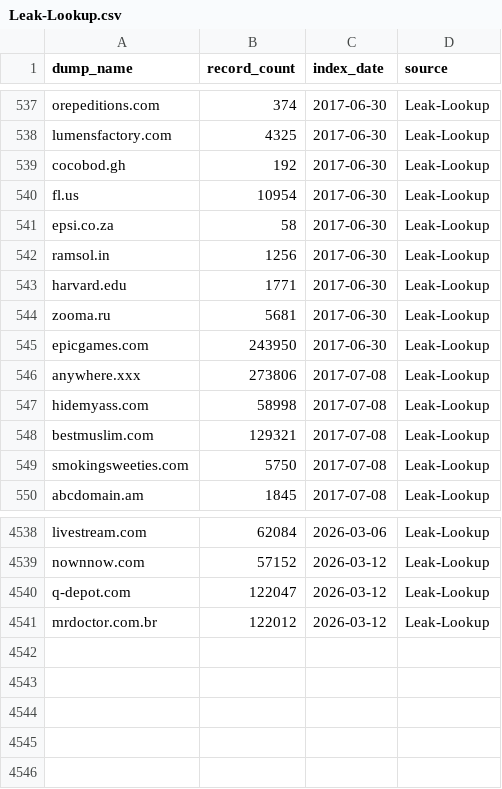
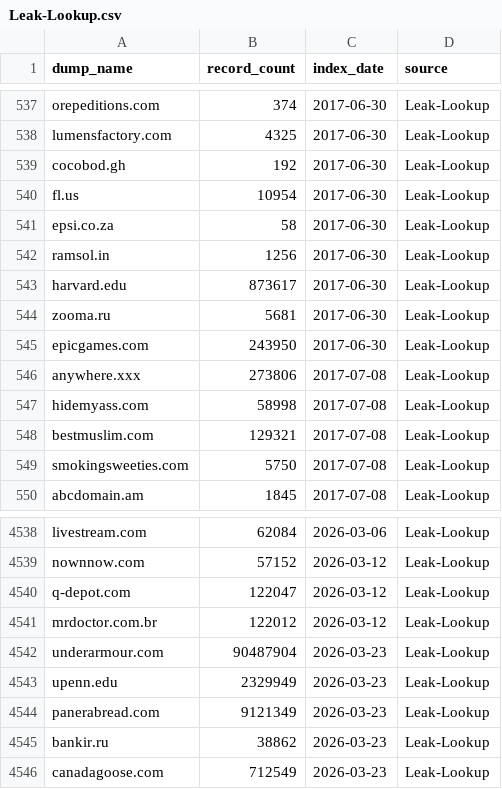
Before and after one commit to notdls/known-breaches, a CSV file: datasets/Leak-Lookup.csv, drawn as a sheet; only a part is shown, gaps mark what is left out.

```diff
--- a/datasets/Leak-Lookup.csv
+++ b/datasets/Leak-Lookup.csv
@@ -542,3 +542,3 @@ epsi.co.za,58,2017-06-30,Leak-Lookup
 ramsol.in,1256,2017-06-30,Leak-Lookup
-harvard.edu,1771,2017-06-30,Leak-Lookup
+harvard.edu,873617,2017-06-30,Leak-Lookup
 zooma.ru,5681,2017-06-30,Leak-Lookup
@@ -4541 +4541,6 @@ q-depot.com,122047,2026-03-12,Leak-Lookup
 mrdoctor.com.br,122012,2026-03-12,Leak-Lookup
+underarmour.com,90487904,2026-03-23,Leak-Lookup
+upenn.edu,2329949,2026-03-23,Leak-Lookup
+panerabread.com,9121349,2026-03-23,Leak-Lookup
+bankir.ru,38862,2026-03-23,Leak-Lookup
+canadagoose.com,712549,2026-03-23,Leak-Lookup
```
Also changed, not shown: datasets/Hashmob.csv, datasets/HaveIBeenPwned.csv, 6 other files.
